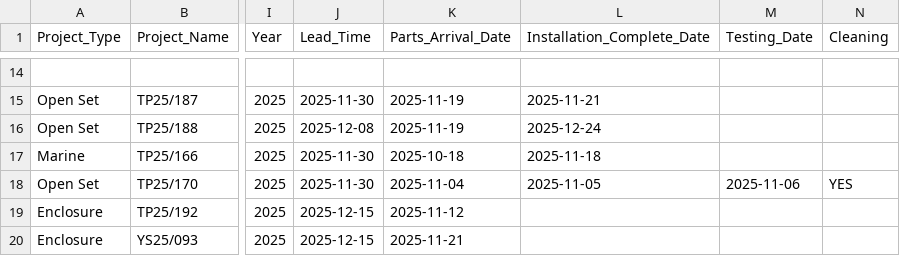
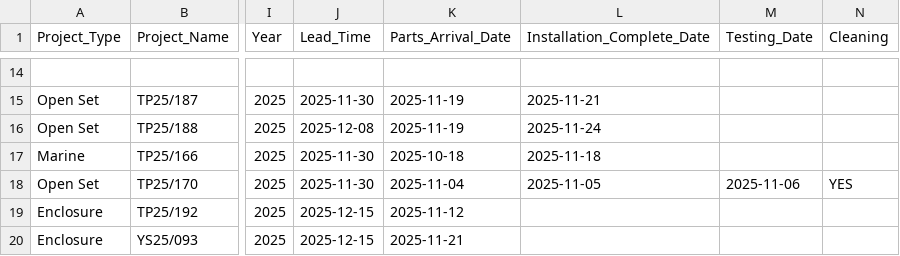
Before and after one commit to goldenfootballboy-create/yip-shing-dashboard, a CSV file: projects.csv, drawn as a sheet; only a part is shown, gaps mark what is left out; the diff names each change by its address in the sheet, - before the commit and + after, or states it on an @@ line.

Commit message:
Update projects.csv

```diff
--- a/projects.csv
+++ b/projects.csv
-L16 (Installation_Complete_Date): 2025-12-24
+L16 (Installation_Complete_Date): 2025-11-24
```
